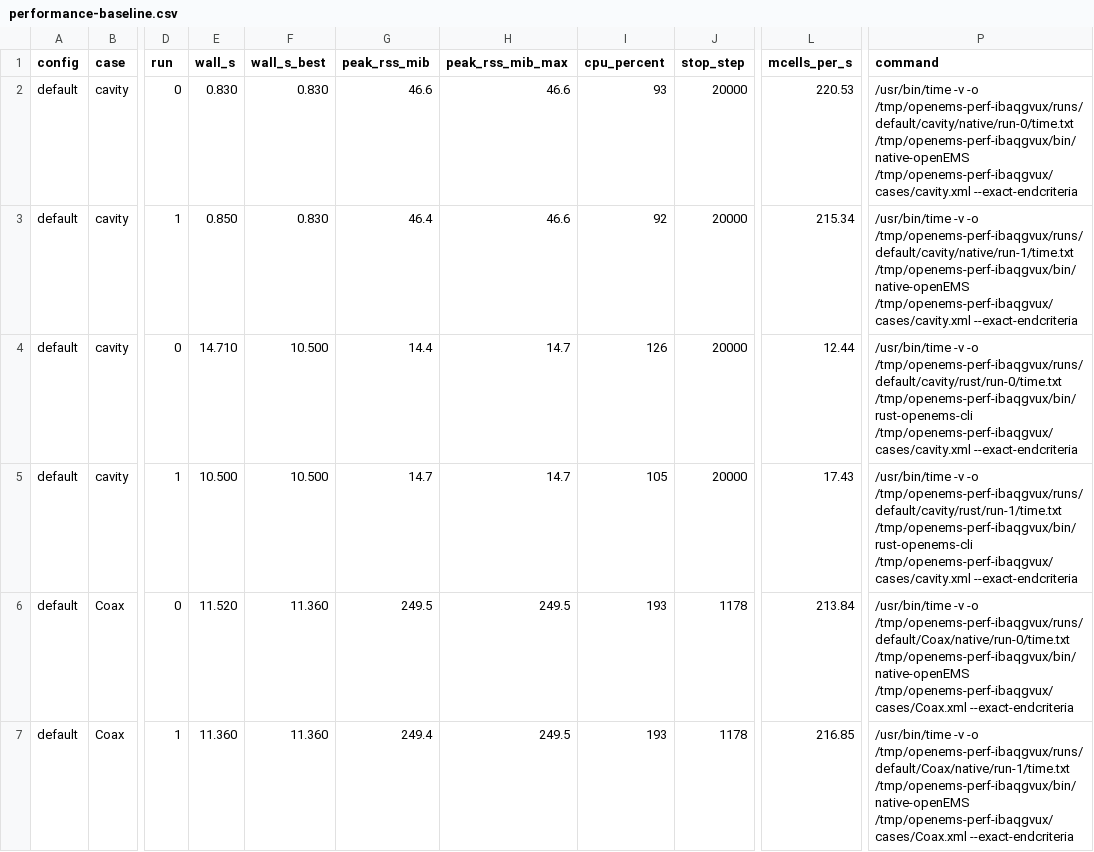
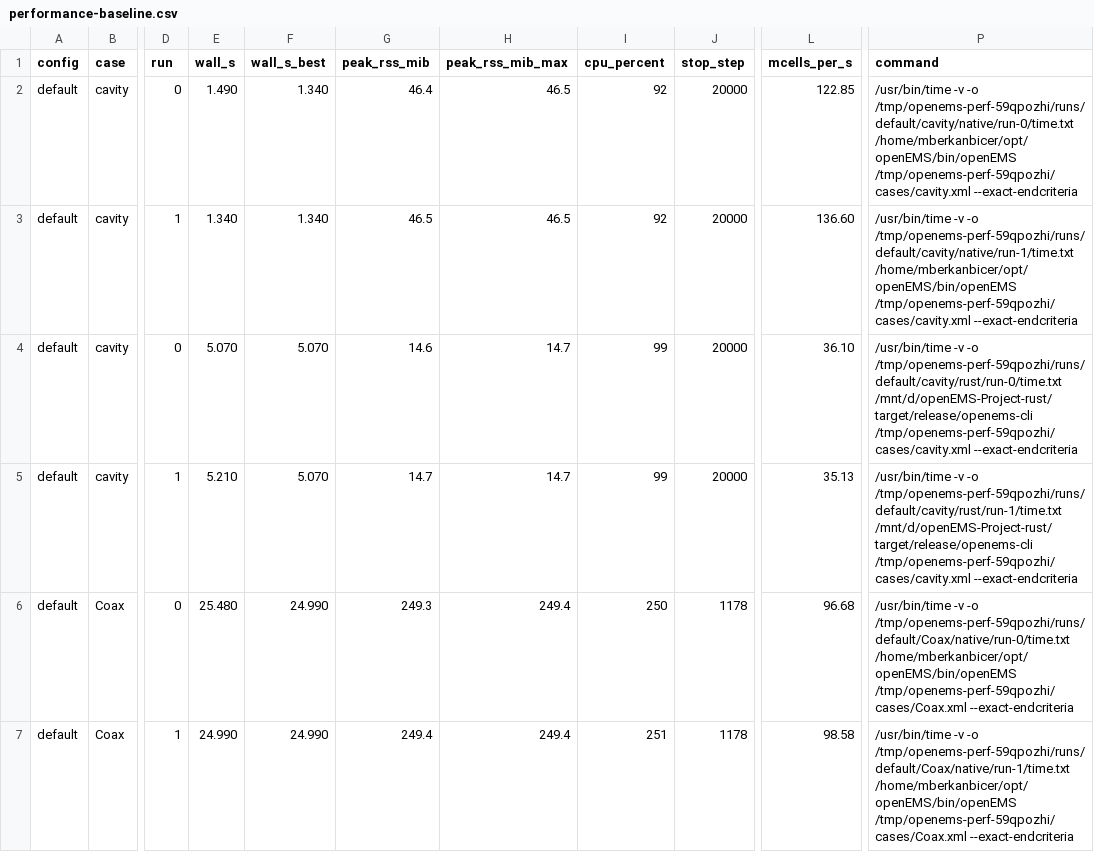
Before and after one commit to mberkanbicer/openEMS-Project, a CSV file: docs/migration/reference-data/perf/performance-baseline.csv, drawn as a sheet; only a part is shown, gaps mark what is left out; the diff covers the shown part only; the diff names each change by its address in the sheet, - before the commit and + after, or states it on an @@ line.

```diff
--- a/docs/migration/reference-data/perf/performance-baseline.csv
+++ b/docs/migration/reference-data/perf/performance-baseline.csv
-E2 (wall_s): 0.830
+E2 (wall_s): 1.490
-F2:F3 (wall_s_best): 0.830
+F2:F3 (wall_s_best): 1.340
-G2 (peak_rss_mib): 46.6
+G2 (peak_rss_mib): 46.4
-H2:H3 (peak_rss_mib_max): 46.6
+H2:H3 (peak_rss_mib_max): 46.5
-I2 (cpu_percent): 93
+I2 (cpu_percent): 92
-L2 (mcells_per_s): 220.53
+L2 (mcells_per_s): 122.85
-P2 (command): …-v -o /tmp/openems-perf-ibaqgvux/runs/default/cavity/native/run-0/time.txt /tmp/openems-perf-ibaqgvux/bin/native-openEMS /tmp/openems-perf-ibaqgvux/cases/cavity.xml --exact-endcriteria
+P2 (command): …-v -o /tmp/openems-perf-59qpozhi/runs/default/cavity/native/run-0/time.txt /home/mberkanbicer/opt/openEMS/bin/openEMS /tmp/openems-perf-59qpozhi/cases/cavity.xml --exact-endcriteria
-E3 (wall_s): 0.850
+E3 (wall_s): 1.340
-G3 (peak_rss_mib): 46.4
+G3 (peak_rss_mib): 46.5
-L3 (mcells_per_s): 215.34
+L3 (mcells_per_s): 136.60
-P3 (command): …-v -o /tmp/openems-perf-ibaqgvux/runs/default/cavity/native/run-1/time.txt /tmp/openems-perf-ibaqgvux/bin/native-openEMS /tmp/openems-perf-ibaqgvux/cases/cavity.xml --exact-endcriteria
+P3 (command): …-v -o /tmp/openems-perf-59qpozhi/runs/default/cavity/native/run-1/time.txt /home/mberkanbicer/opt/openEMS/bin/openEMS /tmp/openems-perf-59qpozhi/cases/cavity.xml --exact-endcriteria
-E4 (wall_s): 14.710
+E4 (wall_s): 5.070
-F4:F5 (wall_s_best): 10.500
+F4:F5 (wall_s_best): 5.070
-G4 (peak_rss_mib): 14.4
+G4 (peak_rss_mib): 14.6
-I4 (cpu_percent): 126
+I4 (cpu_percent): 99
-L4 (mcells_per_s): 12.44
+L4 (mcells_per_s): 36.10
-P4 (command): …-v -o /tmp/openems-perf-ibaqgvux/runs/default/cavity/rust/run-0/time.txt /tmp/openems-perf-ibaqgvux/bin/rust-openems-cli /tmp/openems-perf-ibaqgvux/cases/cavity.xml --exact-endcriteria
+P4 (command): …-v -o /tmp/openems-perf-59qpozhi/runs/default/cavity/rust/run-0/time.txt /mnt/d/openEMS-Project-rust/target/release/openems-cli /tmp/openems-perf-59qpozhi/cases/cavity.xml --exact-endcriteria
-E5 (wall_s): 10.500
+E5 (wall_s): 5.210
-I5 (cpu_percent): 105
+I5 (cpu_percent): 99
-L5 (mcells_per_s): 17.43
+L5 (mcells_per_s): 35.13
-P5 (command): …-v -o /tmp/openems-perf-ibaqgvux/runs/default/cavity/rust/run-1/time.txt /tmp/openems-perf-ibaqgvux/bin/rust-openems-cli /tmp/openems-perf-ibaqgvux/cases/cavity.xml --exact-endcriteria
+P5 (command): …-v -o /tmp/openems-perf-59qpozhi/runs/default/cavity/rust/run-1/time.txt /mnt/d/openEMS-Project-rust/target/release/openems-cli /tmp/openems-perf-59qpozhi/cases/cavity.xml --exact-endcriteria
-E6 (wall_s): 11.520
+E6 (wall_s): 25.480
-F6:F7 (wall_s_best): 11.360
+F6:F7 (wall_s_best): 24.990
-G6 (peak_rss_mib): 249.5
+G6 (peak_rss_mib): 249.3
-H6:H7 (peak_rss_mib_max): 249.5
+H6:H7 (peak_rss_mib_max): 249.4
-I6 (cpu_percent): 193
+I6 (cpu_percent): 250
-L6 (mcells_per_s): 213.84
+L6 (mcells_per_s): 96.68
-P6 (command): …-v -o /tmp/openems-perf-ibaqgvux/runs/default/Coax/native/run-0/time.txt /tmp/openems-perf-ibaqgvux/bin/native-openEMS /tmp/openems-perf-ibaqgvux/cases/Coax.xml --exact-endcriteria
+P6 (command): …-v -o /tmp/openems-perf-59qpozhi/runs/default/Coax/native/run-0/time.txt /home/mberkanbicer/opt/openEMS/bin/openEMS /tmp/openems-perf-59qpozhi/cases/Coax.xml --exact-endcriteria
-E7 (wall_s): 11.360
+E7 (wall_s): 24.990
-I7 (cpu_percent): 193
+I7 (cpu_percent): 251
-L7 (mcells_per_s): 216.85
+L7 (mcells_per_s): 98.58
-P7 (command): …-v -o /tmp/openems-perf-ibaqgvux/runs/default/Coax/native/run-1/time.txt /tmp/openems-perf-ibaqgvux/bin/native-openEMS /tmp/openems-perf-ibaqgvux/cases/Coax.xml --exact-endcriteria
+P7 (command): …-v -o /tmp/openems-perf-59qpozhi/runs/default/Coax/native/run-1/time.txt /home/mberkanbicer/opt/openEMS/bin/openEMS /tmp/openems-perf-59qpozhi/cases/Coax.xml --exact-endcriteria
```
Also changed, not shown: 110 edited cells elsewhere in this file, 39 other files.
